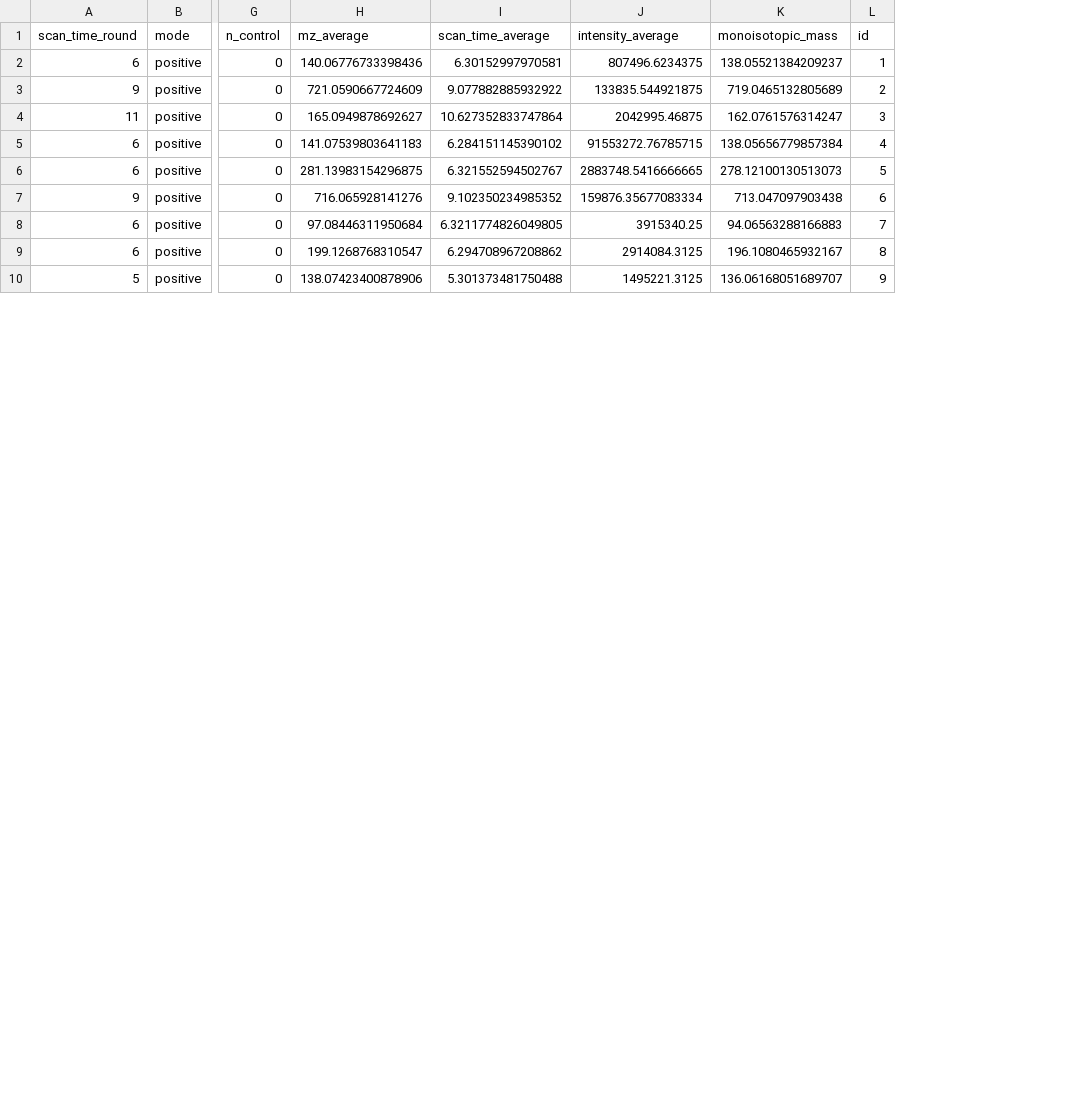
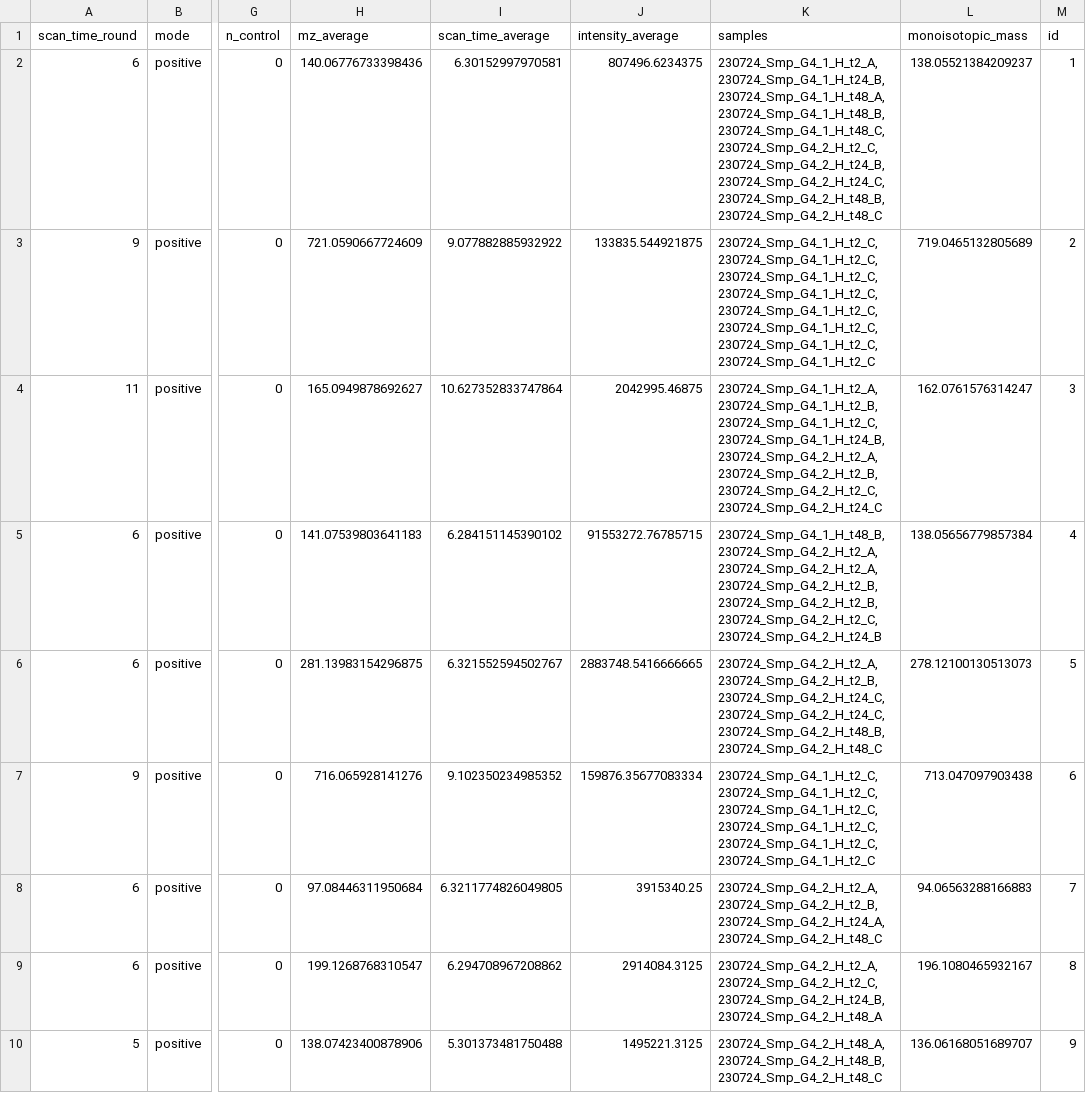
Before and after one commit to IngallsLabUW/Homarine_Catabolism_MS, a CSV file: data/intermediate/metabolomics/g4/grouped_iso_results.csv, drawn as a sheet; only a part is shown, gaps mark what is left out; the diff names each change by its address in the sheet, - before the commit and + after, or states it on an @@ line.

Commit message:
Add sample names to D2D3 summary

```diff
--- a/data/intermediate/metabolomics/g4/grouped_iso_results.csv
+++ b/data/intermediate/metabolomics/g4/grouped_iso_results.csv
+column K (samples), rows 2-10: 230724_Smp_G4_1_H_t2_A, 230724_Smp_G4_1_H_t24_B, 230724_Smp_G4_1_H_t48_A, 230724_Smp_G4_1_H_t48_B, 230724_Smp_G4_1_H_t48_C, 230724_Smp_G4_2_H_t2_C, 230724_Smp_G4_2_H_t24_B, 230724_Smp_G4_2_H_t24_C, 230724_Smp_G4_2_H_t48_B, 230724_Smp_G4_2_H_t48_C | 230724_Smp_G4_1_H_t2_C, 230724_Smp_G4_1_H_t2_C, 230724_Smp_G4_1_H_t2_C, 230724_Smp_G4_1_H_t2_C, 230724_Smp_G4_1_H_t2_C, 230724_Smp_G4_1_H_t2_C, 230724_Smp_G4_1_H_t2_C, 230724_Smp_G4_1_H_t2_C | 230724_Smp_G4_1_H_t2_A, 230724_Smp_G4_1_H_t2_B, 230724_Smp_G4_1_H_t2_C, 230724_Smp_G4_1_H_t24_B, 230724_Smp_G4_2_H_t2_A, 230724_Smp_G4_2_H_t2_B, 230724_Smp_G4_2_H_t2_C, 230724_Smp_G4_2_H_t24_C | 230724_Smp_G4_1_H_t48_B, 230724_Smp_G4_2_H_t2_A, 230724_Smp_G4_2_H_t2_A, 230724_Smp_G4_2_H_t2_B, 230724_Smp_G4_2_H_t2_B, 230724_Smp_G4_2_H_t2_C, 230724_Smp_G4_2_H_t24_B | 230724_Smp_G4_2_H_t2_A, 230724_Smp_G4_2_H_t2_B, 230724_Smp_G4_2_H_t24_C, 230724_Smp_G4_2_H_t24_C, 230724_Smp_G4_2_H_t48_B, 230724_Smp_G4_2_H_t48_C | 230724_Smp_G4_1_H_t2_C, 230724_Smp_G4_1_H_t2_C, 230724_Smp_G4_1_H_t2_C, 230724_Smp_G4_1_H_t2_C, 230724_Smp_G4_1_H_t2_C, 230724_Smp_G4_1_H_t2_C | 230724_Smp_G4_2_H_t2_A, 230724_Smp_G4_2_H_t2_B, 230724_Smp_G4_2_H_t24_A, 230724_Smp_G4_2_H_t48_C | 230724_Smp_G4_2_H_t2_A, 230724_Smp_G4_2_H_t2_C, 230724_Smp_G4_2_H_t24_B, 230724_Smp_G4_2_H_t48_A | 230724_Smp_G4_2_H_t48_A, 230724_Smp_G4_2_H_t48_B, 230724_Smp_G4_2_H_t48_C
```
Also changed, not shown: data/intermediate/metabolomics/g4/grouped_iso_results_matched.csv, 2 other files.
